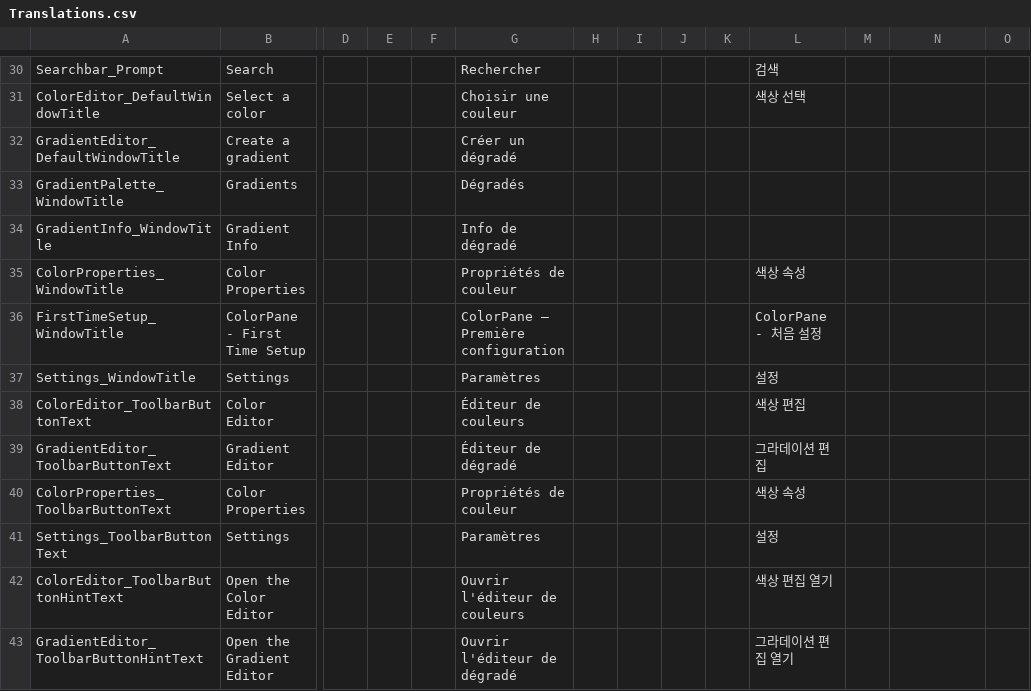
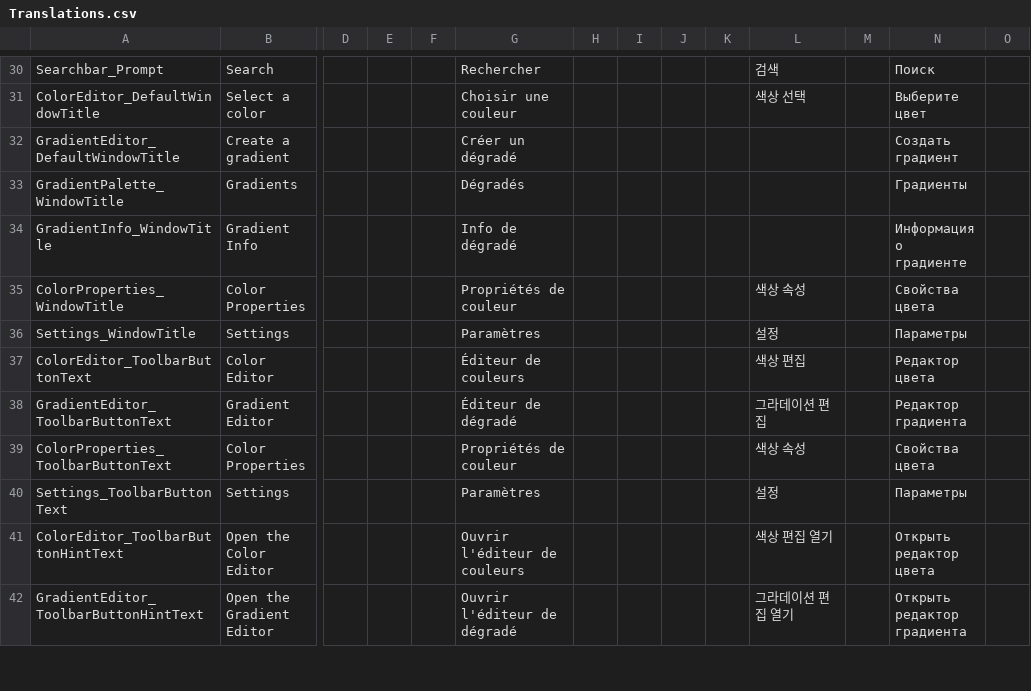
Before and after one commit to Blupo/ColorPane, a CSV file: projects/Common/Translations.csv, drawn as a sheet; only a part is shown, gaps mark what is left out; removed rows and columns are numbered as before the commit, all else as after; rows hold the shown columns only; the diff covers the shown part only; the diff names each change by its address in the sheet, - before the commit and + after, or states it on an @@ line.

```diff
--- a/projects/Common/Translations.csv
+++ b/projects/Common/Translations.csv
-N30: (empty)
+N30: Поиск
-N31: (empty)
+N31: Выберите цвет
-N32: (empty)
+N32: Создать градиент
-N33: (empty)
+N33: Градиенты
-N34: (empty)
+N34: Информация о градиенте
-N35: (empty)
+N35: Свойства цвета
-row 36: FirstTimeSetup_WindowTitle | ColorPane - First Time Setup |  |  |  | ColorPane – Première configuration |  |  |  |  | ColorPane - 처음 설정
-N36: (empty)
+N36: Параметры
-N37: (empty)
+N37: Редактор цвета
-N38: (empty)
+N38: Редактор градиента
-N39: (empty)
+N39: Свойства цвета
-N40: (empty)
+N40: Параметры
-N41: (empty)
+N41: Открыть редактор цвета
-N42: (empty)
+N42: Открыть редактор градиента
```
Also changed, not shown: 1 added row, 16 removed rows and 116 edited cells elsewhere in this file, 1 other file.
